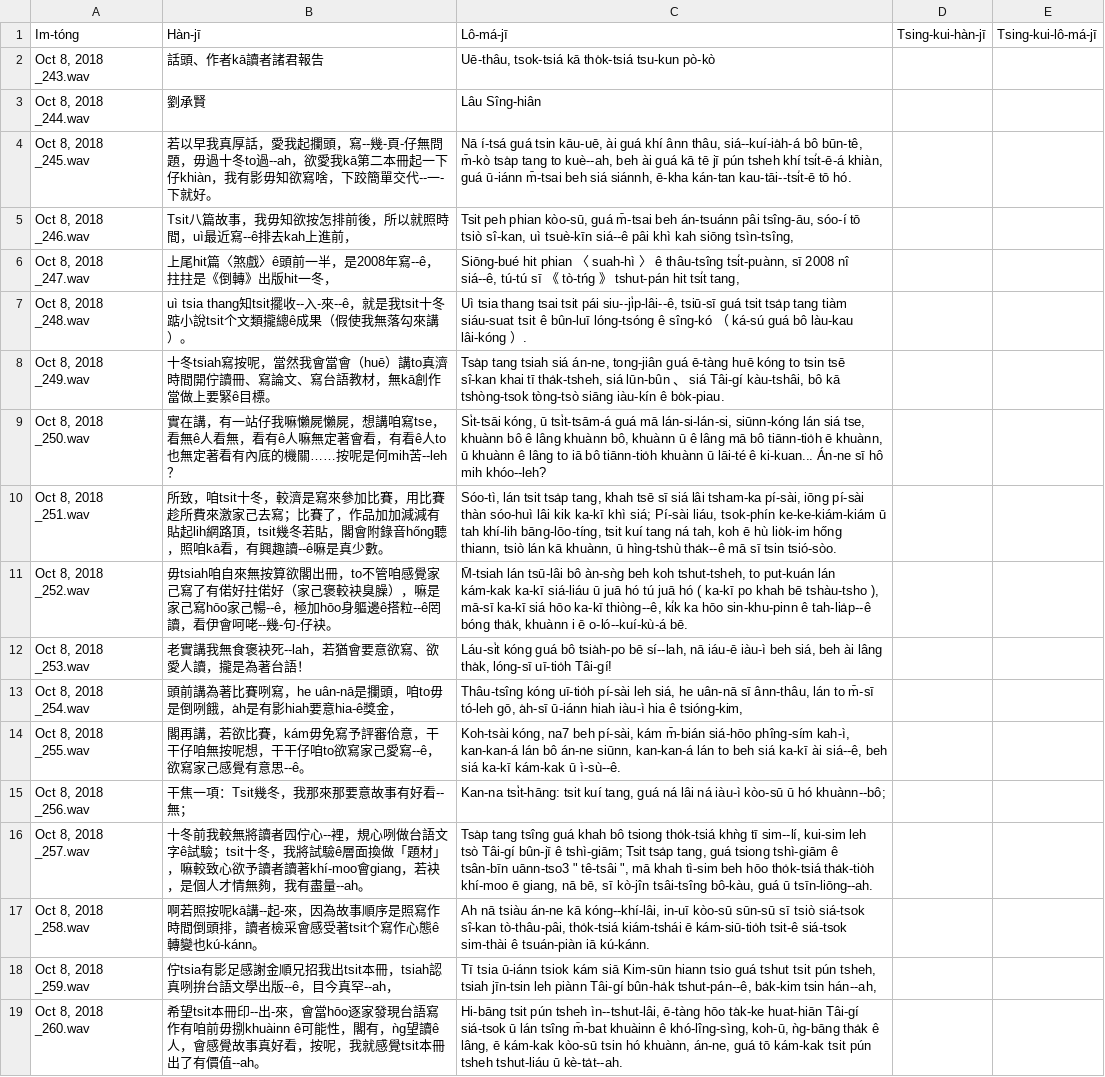
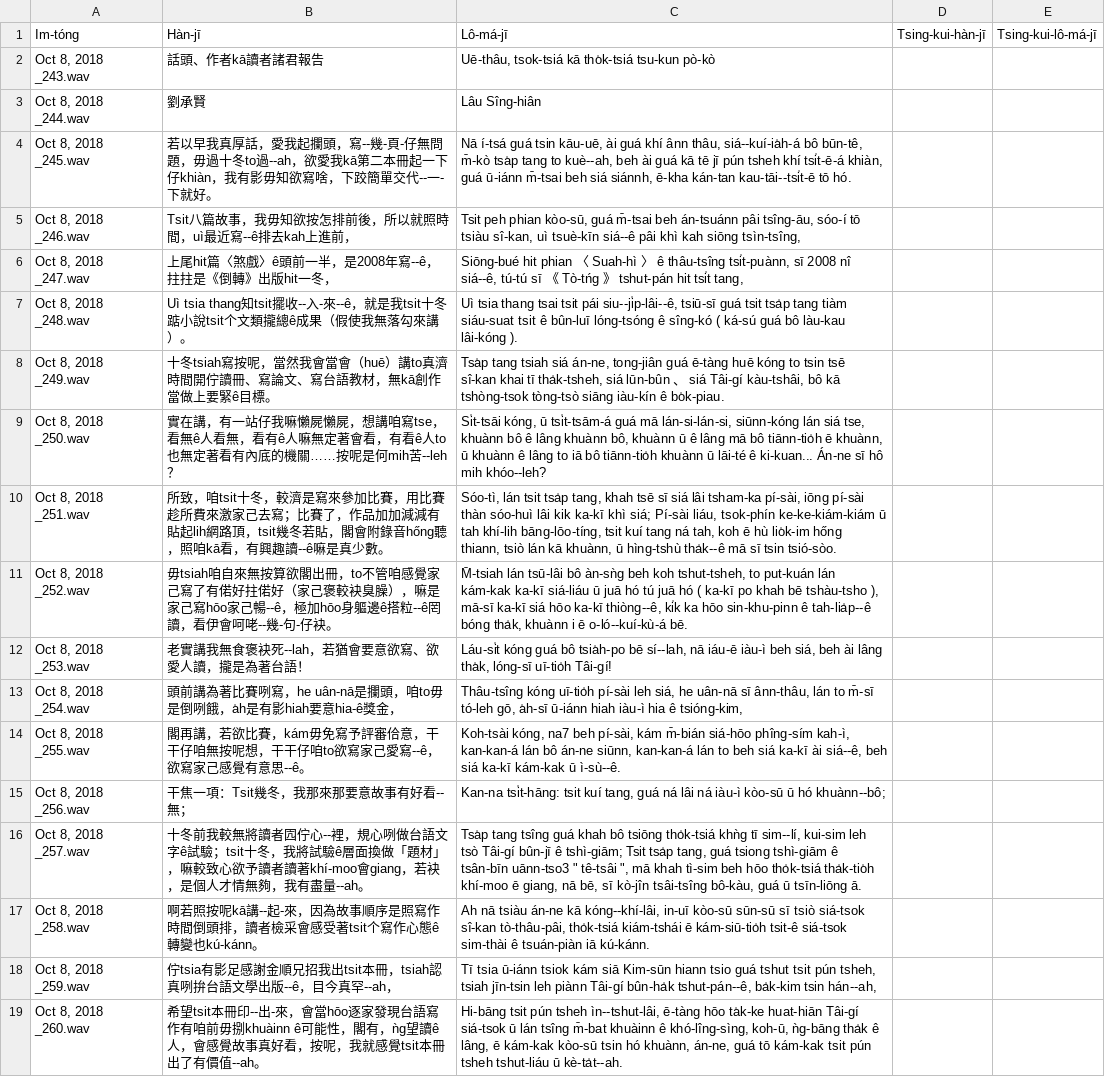
Before and after one commit to i3thuan5/SuiSiann-KauTui, a CSV file: csv/翻身番身_話頭_劉承賢_hanlo.odt.csv, drawn as a sheet; only a part is shown.

Commit message:
Tsiau pi-ki kai.

```diff
--- a/csv/翻身番身_話頭_劉承賢_hanlo.odt.csv
+++ b/csv/翻身番身_話頭_劉承賢_hanlo.odt.csv
@@ -4,5 +4,5 @@ Im-tóng,Hàn-jī,Lô-má-jī,Tsing-kui-hàn-jī,Tsing-kui-lô-má-jī
 "Oct 8, 2018 _245.wav",若以早我真厚話，愛我起攔頭，寫--幾-頁-仔無問題，毋過十冬to過--ah，欲愛我kā第二本冊起一下仔khiàn，我有影毋知欲寫啥，下跤簡單交代--一-下就好。,"Nā í-tsá guá tsin kāu-uē, ài guá khí ânn thâu, siá--kuí-ia̍h-á bô būn-tê, m̄-kò tsa̍p tang to kuè--ah, beh ài guá kā tē jī pún tsheh khí tsi̍t-ē-á khiàn, guá ū-iánn m̄-tsai beh siá siánnh, ē-kha kán-tan kau-tāi--tsi̍t-ē tō hó.",,
-"Oct 8, 2018 _246.wav",Tsit八篇故事，我毋知欲按怎排前後，所以就照時間，uì最近寫--ê排去kah上進前，,"Tsit peh phian kòo-sū, guá m̄-tsai beh án-tsuánn pâi tsîng-āu, sóo-í tō tsiò sî-kan, uì tsuè-kīn siá--ê pâi khì kah siōng tsìn-tsîng,",,
-"Oct 8, 2018 _247.wav",上尾hit篇〈煞戲〉ê頭前一半，是2008年寫--ê，拄拄是《倒轉》出版hit一冬，,"Siōng-bué hit phian 〈 suah-hì 〉 ê thâu-tsîng tsi̍t-puànn, sī 2008 nî siá--ê, tú-tú sī 《 tò-tńg 》 tshut-pán hit tsi̍t tang,",,
-"Oct 8, 2018 _248.wav",uì tsia thang知tsit擺收--入-來--ê，就是我tsit十冬踮小說tsit个文類攏總ê成果（假使我無落勾來講）。,"Uì tsia thang tsai tsit pái siu--ji̍p-lâi--ê, tsiū-sī guá tsit tsa̍p tang tiàm siáu-suat tsit ê bûn-luī lóng-tsóng ê sîng-kó （ ká-sú guá bô làu-kau lâi-kóng ）.",,
+"Oct 8, 2018 _246.wav",Tsit八篇故事，我毋知欲按怎排前後，所以就照時間，uì最近寫--ê排去kah上進前，,"Tsit peh phian kòo-sū, guá m̄-tsai beh án-tsuánn pâi tsîng-āu, sóo-í tō tsiàu sî-kan, uì tsuè-kīn siá--ê pâi khì kah siōng tsìn-tsîng,",,
+"Oct 8, 2018 _247.wav",上尾hit篇〈煞戲〉ê頭前一半，是2008年寫--ê，拄拄是《倒轉》出版hit一冬，,"Siōng-bué hit phian 〈 Suah-hì 〉 ê thâu-tsîng tsi̍t-puànn, sī 2008 nî siá--ê, tú-tú sī 《 Tò-tńg 》 tshut-pán hit tsi̍t tang,",,
+"Oct 8, 2018 _248.wav",Uì tsia thang知tsit擺收--入-來--ê，就是我tsit十冬踮小說tsit个文類攏總ê成果（假使我無落勾來講）。,"Uì tsia thang tsai tsit pái siu--ji̍p-lâi--ê, tsiū-sī guá tsit tsa̍p tang tiàm siáu-suat tsit ê bûn-luī lóng-tsóng ê sîng-kó ( ká-sú guá bô làu-kau lâi-kóng ).",,
 "Oct 8, 2018 _249.wav",十冬tsiah寫按呢，當然我會當會（huē）講to真濟時間開佇讀冊、寫論文、寫台語教材，無kā創作當做上要緊ê目標。,"Tsa̍p tang tsiah siá án-ne, tong-jiân guá ē-tàng huē kóng to tsin tsē sî-kan khai tī tha̍k-tsheh, siá lūn-bûn 、 siá Tâi-gí kàu-tshâi, bô kā tshòng-tsok tòng-tsò siāng iàu-kín ê bo̍k-piau.",,
@@ -15,3 +15,3 @@ Im-tóng,Hàn-jī,Lô-má-jī,Tsing-kui-hàn-jī,Tsing-kui-lô-má-jī
 "Oct 8, 2018 _256.wav",干焦一項：Tsit幾冬，我那來那要意故事有好看--無；,"Kan-na tsi̍t-hāng: tsit kuí tang, guá ná lâi ná iàu-ì kòo-sū ū hó khuànn--bô;",,
-"Oct 8, 2018 _257.wav",十冬前我較無將讀者囥佇心--裡，規心咧做台語文字ê試驗；tsit十冬，我將試驗ê層面換做「題材」，嘛較致心欲予讀者讀著khí-moo會giang，若袂，是個人才情無夠，我有盡量--ah。,"Tsa̍p tang tsîng guá khah bô tsiong tho̍k-tsiá khǹg tī sim--lí, kui-sim leh tsò Tâi-gí bûn-jī ê tshì-giām; Tsit tsa̍p tang, guá tsiong tshì-giām ê tsân-bīn uānn-tso3 "" tê-tsâi "", mā khah tì-sim beh hōo tho̍k-tsiá tha̍k-tio̍h khí-moo ē giang, nā bē, sī kò-jîn tsâi-tsîng bô-kàu, guá ū tsīn-liōng--ah.",,
+"Oct 8, 2018 _257.wav",十冬前我較無將讀者囥佇心--裡，規心咧做台語文字ê試驗；tsit十冬，我將試驗ê層面換做「題材」，嘛較致心欲予讀者讀著khí-moo會giang，若袂，是個人才情無夠，我有盡量--ah。,"Tsa̍p tang tsîng guá khah bô tsiōng tho̍k-tsiá khǹg tī sim--lí, kui-sim leh tsò Tâi-gí bûn-jī ê tshì-giām; Tsit tsa̍p tang, guá tsiong tshì-giām ê tsân-bīn uānn-tso3 "" tê-tsâi "", mā khah tì-sim beh hōo tho̍k-tsiá tha̍k-tio̍h khí-moo ē giang, nā bē, sī kò-jîn tsâi-tsîng bô-kàu, guá ū tsīn-liōng ā.",,
 "Oct 8, 2018 _258.wav",啊若照按呢kā講--起-來，因為故事順序是照寫作時間倒頭排，讀者檢采會感受著tsit个寫作心態ê轉變也kú-kánn。,"Ah nā tsiàu án-ne kā kóng--khí-lâi, in-uī kòo-sū sūn-sū sī tsiò siá-tsok sî-kan tò-thâu-pâi, tho̍k-tsiá kiám-tshái ē kám-siū-tio̍h tsit-ê siá-tsok sim-thài ê tsuán-piàn iā kú-kánn.",,
```
